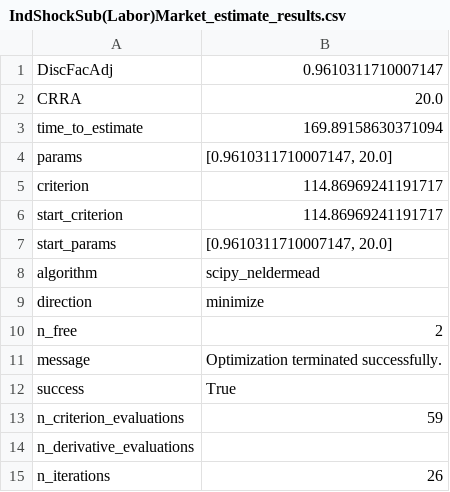
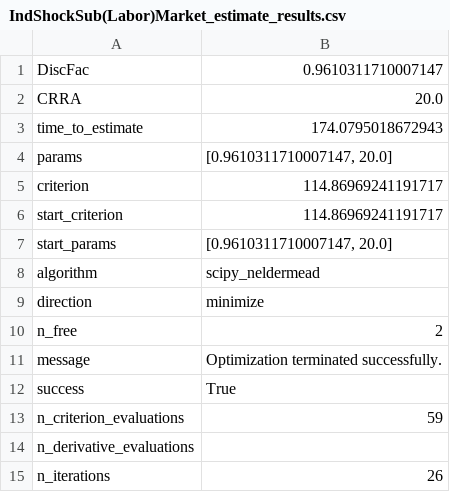
Before and after one commit to econ-ark/EstimatingMicroDSOPs, a CSV file: content/tables/IndShockSub(Labor)Market_estimate_results.csv, drawn as a sheet.

```diff
--- a/content/tables/IndShockSub(Labor)Market_estimate_results.csv
+++ b/content/tables/IndShockSub(Labor)Market_estimate_results.csv
@@ -1,4 +1,4 @@
-DiscFacAdj,0.9610311710007147
+DiscFac,0.9610311710007147
 CRRA,20.0
-time_to_estimate,169.89158630371094
+time_to_estimate,174.0795018672943
 params,"[0.9610311710007147, 20.0]"
```
Also changed, not shown: content/tables/IndShockSub(Stock)Market_estimate_results.csv, content/tables/PortfolioSub(Stock)Market_estimate_results.csv, 20 other files.
